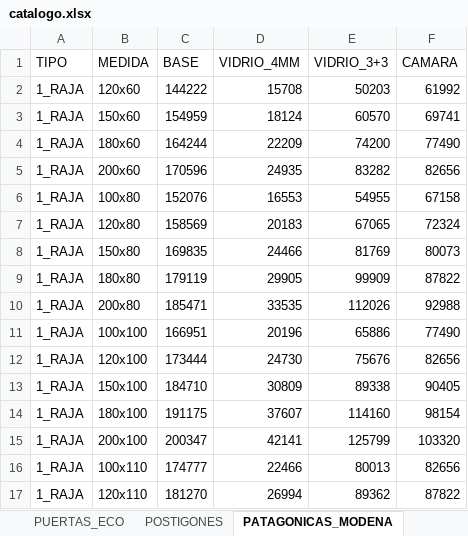
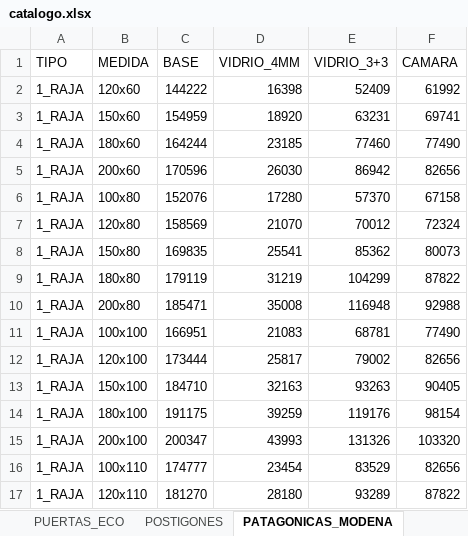
Before and after one commit to germanbelloni/sebamar-cotizador, an Excel workbook: backend/excel/catalogo.xlsx, sheet PATAGONICAS_MODENA, drawn as a sheet; only a part is shown; values as stored, in another font and other column widths than the file's, no borders; the diff covers the shown part only; the diff names each change by its address in the sheet, - before the commit and + after, or states it on an @@ line.

```diff
--- a/backend/excel/catalogo.xlsx (sheet PATAGONICAS_MODENA)
+++ b/backend/excel/catalogo.xlsx (sheet PATAGONICAS_MODENA)
-D2 (VIDRIO_4MM): 15708
+D2 (VIDRIO_4MM): 16398
-E2 (VIDRIO_3+3): 50203
+E2 (VIDRIO_3+3): 52409
-D3 (VIDRIO_4MM): 18124
+D3 (VIDRIO_4MM): 18920
-E3 (VIDRIO_3+3): 60570
+E3 (VIDRIO_3+3): 63231
-D4 (VIDRIO_4MM): 22209
+D4 (VIDRIO_4MM): 23185
-E4 (VIDRIO_3+3): 74200
+E4 (VIDRIO_3+3): 77460
-D5 (VIDRIO_4MM): 24935
+D5 (VIDRIO_4MM): 26030
-E5 (VIDRIO_3+3): 83282
+E5 (VIDRIO_3+3): 86942
-D6 (VIDRIO_4MM): 16553
+D6 (VIDRIO_4MM): 17280
-E6 (VIDRIO_3+3): 54955
+E6 (VIDRIO_3+3): 57370
-D7 (VIDRIO_4MM): 20183
+D7 (VIDRIO_4MM): 21070
-E7 (VIDRIO_3+3): 67065
+E7 (VIDRIO_3+3): 70012
-D8 (VIDRIO_4MM): 24466
+D8 (VIDRIO_4MM): 25541
-E8 (VIDRIO_3+3): 81769
+E8 (VIDRIO_3+3): 85362
-D9 (VIDRIO_4MM): 29905
+D9 (VIDRIO_4MM): 31219
-E9 (VIDRIO_3+3): 99909
+E9 (VIDRIO_3+3): 104299
-D10 (VIDRIO_4MM): 33535
+D10 (VIDRIO_4MM): 35008
-E10 (VIDRIO_3+3): 112026
+E10 (VIDRIO_3+3): 116948
-D11 (VIDRIO_4MM): 20196
+D11 (VIDRIO_4MM): 21083
-E11 (VIDRIO_3+3): 65886
+E11 (VIDRIO_3+3): 68781
-D12 (VIDRIO_4MM): 24730
+D12 (VIDRIO_4MM): 25817
-E12 (VIDRIO_3+3): 75676
+E12 (VIDRIO_3+3): 79002
-D13 (VIDRIO_4MM): 30809
+D13 (VIDRIO_4MM): 32163
-E13 (VIDRIO_3+3): 89338
+E13 (VIDRIO_3+3): 93263
-D14 (VIDRIO_4MM): 37607
+D14 (VIDRIO_4MM): 39259
-E14 (VIDRIO_3+3): 114160
+E14 (VIDRIO_3+3): 119176
-D15 (VIDRIO_4MM): 42141
+D15 (VIDRIO_4MM): 43993
-E15 (VIDRIO_3+3): 125799
+E15 (VIDRIO_3+3): 131326
-D16 (VIDRIO_4MM): 22466
+D16 (VIDRIO_4MM): 23454
-E16 (VIDRIO_3+3): 80013
+E16 (VIDRIO_3+3): 83529
-D17 (VIDRIO_4MM): 26994
+D17 (VIDRIO_4MM): 28180
-E17 (VIDRIO_3+3): 89362
+E17 (VIDRIO_3+3): 93289
```
Also changed, not shown: 1 added row and 32 edited cells elsewhere in this sheet, sheet RAJAS_HERRERO, sheet RAJAS_MODENA, sheet VENTANAS_MODENA, sheet VENTANAS_HERRERO, sheet PUERTAS_MODENA, sheet PUERTAS_HERRERO, 3 more sheets, formulas that keep their value, 25 other files.
